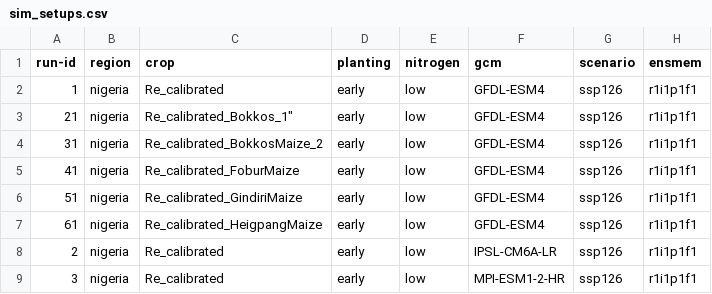
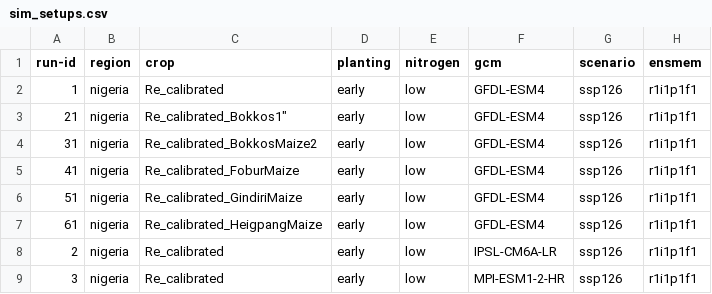
Before and after one commit to zalf-rpm/monica_nigeria, a CSV file: sim_setups.csv, drawn as a sheet; only a part is shown; the diff names each change by its address in the sheet, - before the commit and + after, or states it on an @@ line.

```diff
--- a/sim_setups.csv
+++ b/sim_setups.csv
-C3 (crop): Re_calibrated_Bokkos_1"
+C3 (crop): Re_calibrated_Bokkos1"
-C4 (crop): Re_calibrated_BokkosMaize_2
+C4 (crop): Re_calibrated_BokkosMaize2
```
Also changed, not shown: 1 other file.
